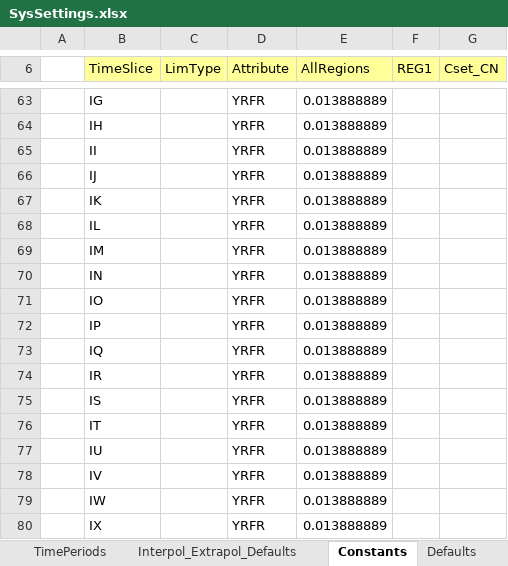
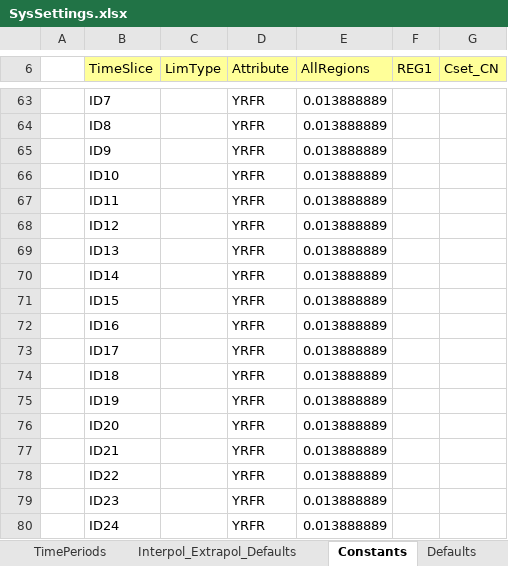
Before and after one commit to Dikshantdhojgc/DemoS_DDG, an Excel workbook: SysSettings.xlsx, sheet Constants, drawn as a sheet; only a part is shown, gaps mark what is left out; values as stored, in another font and other column widths than the file's, no borders; the diff covers the shown part only; the diff names each change by its address in the sheet, - before the commit and + after, or states it on an @@ line.

```diff
--- a/SysSettings.xlsx (sheet Constants)
+++ b/SysSettings.xlsx (sheet Constants)
-B63 (TimeSlice): IG
+B63 (TimeSlice): ID7
-B64 (TimeSlice): IH
+B64 (TimeSlice): ID8
-B65 (TimeSlice): II
+B65 (TimeSlice): ID9
-B66 (TimeSlice): IJ
+B66 (TimeSlice): ID10
-B67 (TimeSlice): IK
+B67 (TimeSlice): ID11
-B68 (TimeSlice): IL
+B68 (TimeSlice): ID12
-B69 (TimeSlice): IM
+B69 (TimeSlice): ID13
-B70 (TimeSlice): IN
+B70 (TimeSlice): ID14
-B71 (TimeSlice): IO
+B71 (TimeSlice): ID15
-B72 (TimeSlice): IP
+B72 (TimeSlice): ID16
-B73 (TimeSlice): IQ
+B73 (TimeSlice): ID17
-B74 (TimeSlice): IR
+B74 (TimeSlice): ID18
-B75 (TimeSlice): IS
+B75 (TimeSlice): ID19
-B76 (TimeSlice): IT
+B76 (TimeSlice): ID20
-B77 (TimeSlice): IU
+B77 (TimeSlice): ID21
-B78 (TimeSlice): IV
+B78 (TimeSlice): ID22
-B79 (TimeSlice): IW
+B79 (TimeSlice): ID23
-B80 (TimeSlice): IX
+B80 (TimeSlice): ID24
```
Also changed, not shown: 54 edited cells elsewhere in this sheet, sheet Region-Time Slices, sheet Interpol_Extrapol_Defaults, BY_Trans.xlsx, Sets-DemoModels.xlsx, 12 other files.
